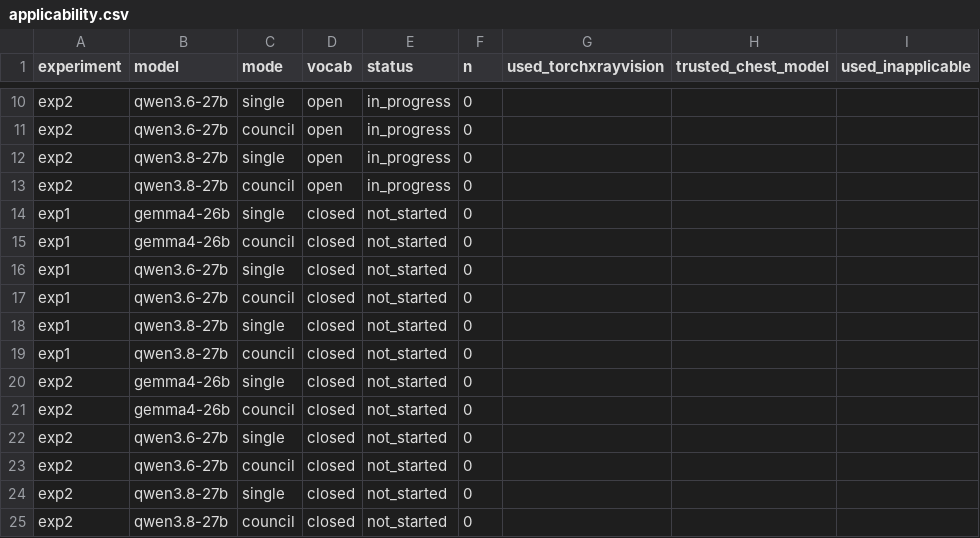
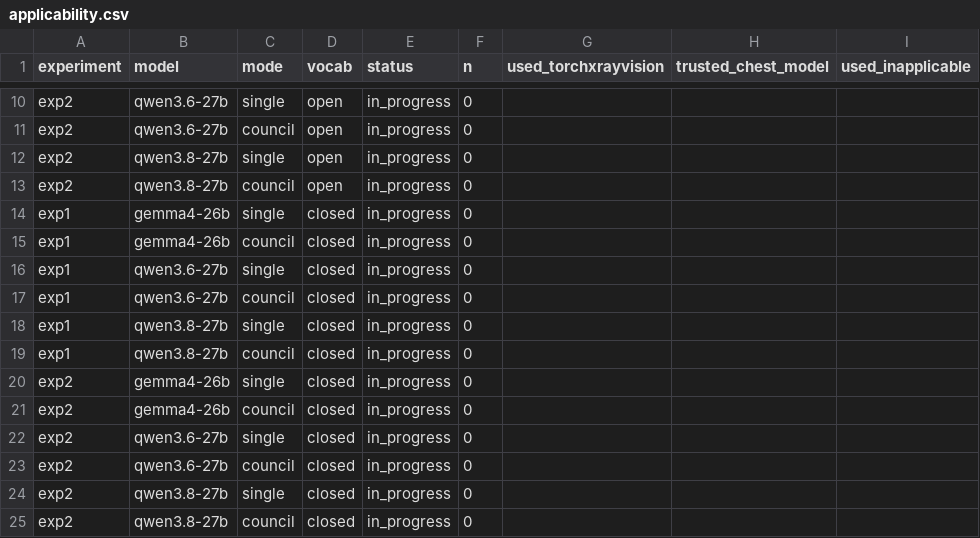
Before and after one commit to CodeWracker/AgentXray, a CSV file: analysis/ladder/applicability.csv, drawn as a sheet; only a part is shown, gaps mark what is left out; the diff names each change by its address in the sheet, - before the commit and + after, or states it on an @@ line.

```diff
--- a/analysis/ladder/applicability.csv
+++ b/analysis/ladder/applicability.csv
-E14:E25 (status): not_started
+E14:E25 (status): in_progress
```
Also changed, not shown: analysis/exp2/summary.csv, analysis/ladder/anatomy.csv, 14 other files.
